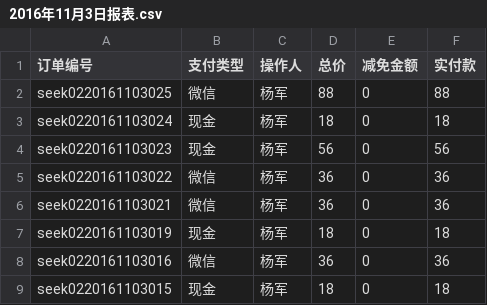
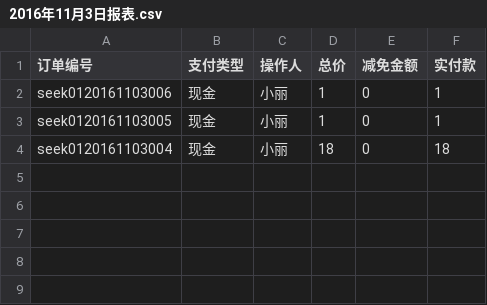
Before and after one commit to frank-young/seek, a CSV file: frontend/src/orderprint/2016年11月3日报表.csv, drawn as a sheet.

```diff
--- a/frontend/src/orderprint/2016年11月3日报表.csv
+++ b/frontend/src/orderprint/2016年11月3日报表.csv
@@ -1,9 +1,4 @@
 "订单编号","支付类型","操作人","总价","减免金额","实付款"
-"seek0220161103025","微信","杨军",88,0,88
-"seek0220161103024","现金","杨军",18,0,18
-"seek0220161103023","现金","杨军",56,0,56
-"seek0220161103022","微信","杨军",36,0,36
-"seek0220161103021","微信","杨军",36,0,36
-"seek0220161103019","现金","杨军",18,0,18
-"seek0220161103016","微信","杨军",36,0,36
-"seek0220161103015","现金","杨军",18,0,18
+"seek0120161103006","现金","小丽",1,0,1
+"seek0120161103005","现金","小丽",1,0,1
+"seek0120161103004","现金","小丽",18,0,18
```
Also changed, not shown: frontend/src/orderprint/2016年10月度报表.csv, frontend/src/orderprint/2016年11月度报表.csv, 7 other files.
